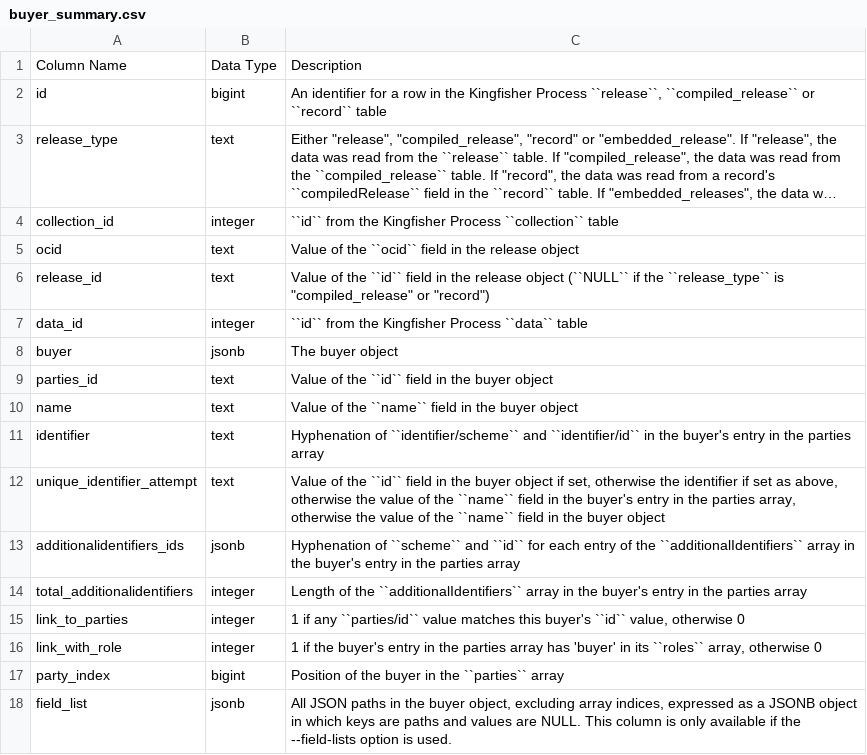
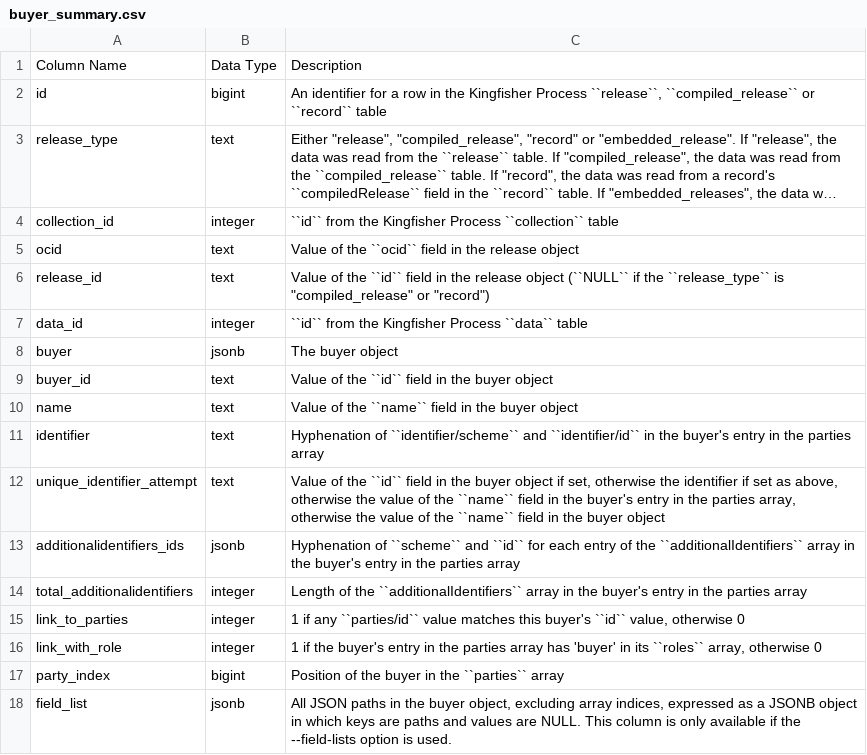
Before and after one commit to open-contracting/kingfisher-summarize, a CSV file: docs/definitions/buyer_summary.csv, drawn as a sheet; long unchanged cells end in ….

```diff
--- a/docs/definitions/buyer_summary.csv
+++ b/docs/definitions/buyer_summary.csv
@@ -8,3 +8,3 @@ data_id,integer,``id`` from the Kingfisher Process ``data`` table
 buyer,jsonb,The buyer object
-parties_id,text,Value of the ``id`` field in the buyer object
+buyer_id,text,Value of the ``id`` field in the buyer object
 name,text,Value of the ``name`` field in the buyer object
```
Also changed, not shown: docs/definitions/parties_summary.csv, docs/definitions/parties_summary_no_data.csv, 11 other files.
